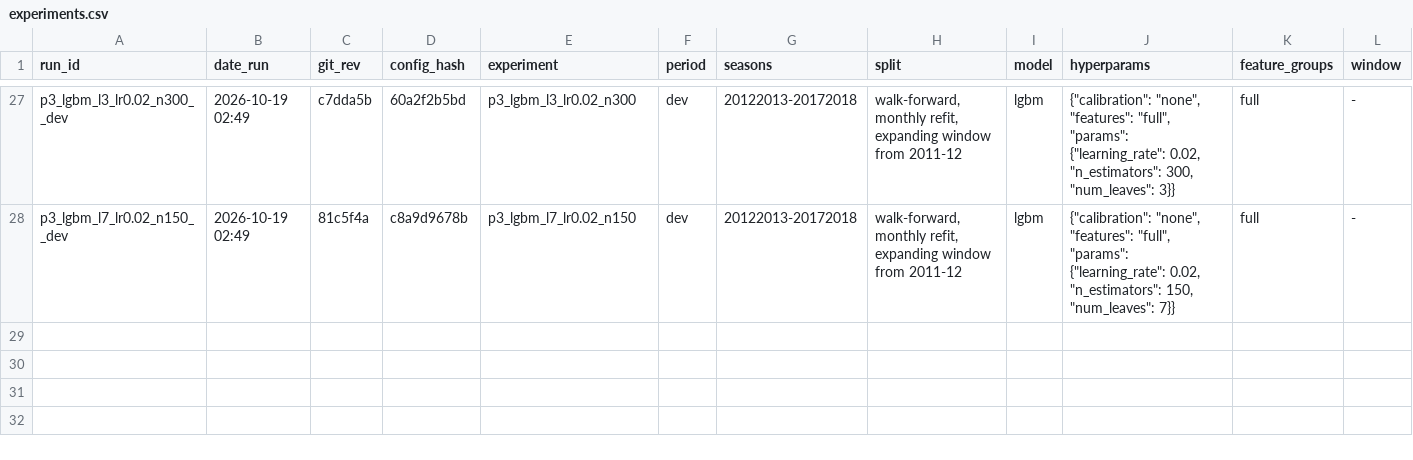
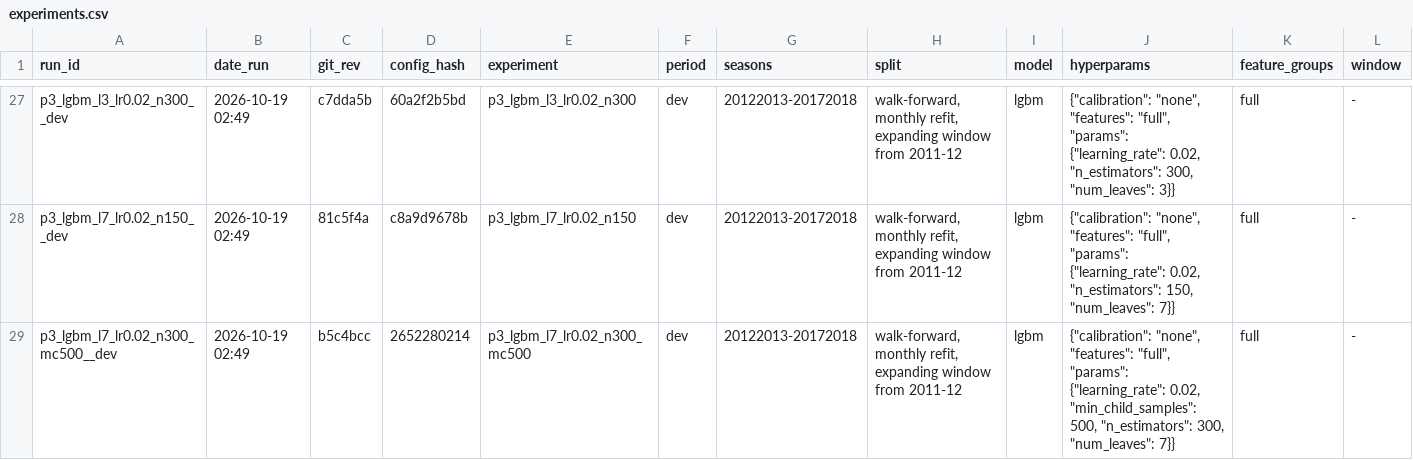
Before and after one commit to Sevbro123/swedish-suede, a CSV file: results/experiments.csv, drawn as a sheet; only a part is shown, gaps mark what is left out; rows hold the shown columns only; the diff names each change by its address in the sheet, - before the commit and + after, or states it on an @@ line.

```diff
--- a/results/experiments.csv
+++ b/results/experiments.csv
+row 29: p3_lgbm_l7_lr0.02_n300_mc500__dev | 2026-10-19 02:49 | b5c4bcc | 2652280214 | p3_lgbm_l7_lr0.02_n300_mc500 | dev | 20122013-20172018 | walk-forward, monthly refit, expanding window from 2011-12 | lgbm | {"calibration": "none", "features": "full", "params": {"learning_rate": 0.02, "min_child_samples": 500, "n_estimators": 300, "num_leaves": 7}} | full | -
```
Also changed, not shown: 2 other files.
